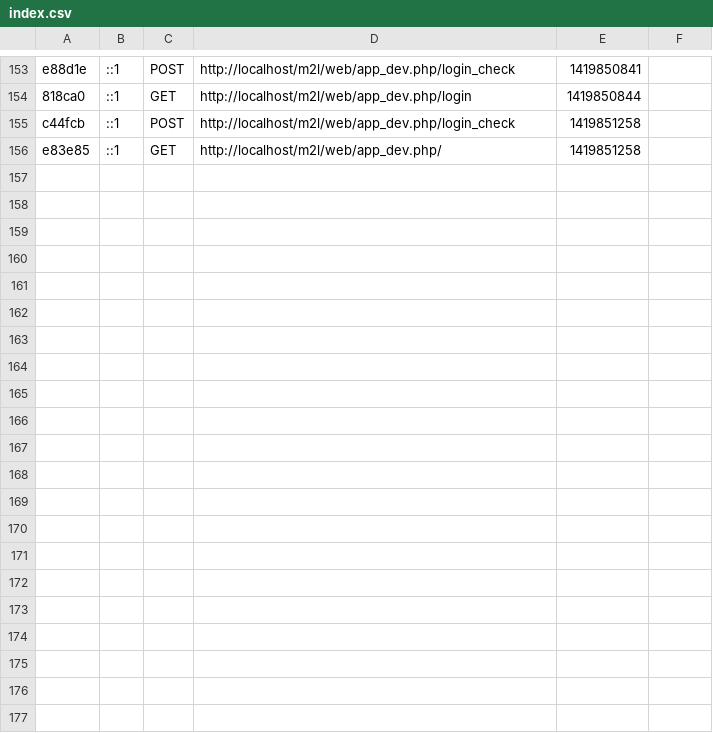
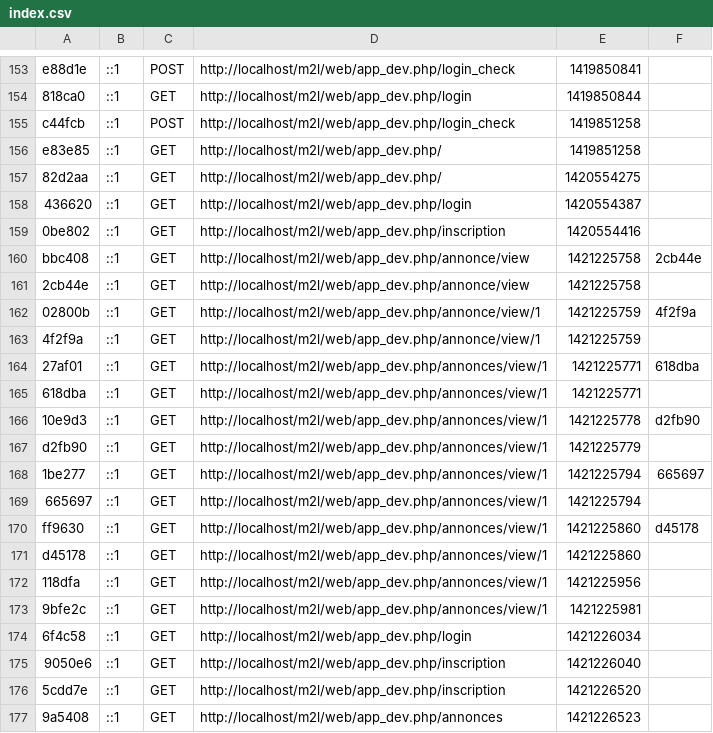
Before and after one commit to MiguelAdige/m2l, a CSV file: app/cache/dev/profiler/index.csv, drawn as a sheet; only a part is shown, gaps mark what is left out.

Commit message:
Liste annonce et view annonce (twig + routing)

```diff
--- a/app/cache/dev/profiler/index.csv
+++ b/app/cache/dev/profiler/index.csv
@@ -156 +156,22 @@ c44fcb,::1,POST,http://localhost/m2l/web/app_dev.php/login_check,1419851258,
 e83e85,::1,GET,http://localhost/m2l/web/app_dev.php/,1419851258,
+82d2aa,::1,GET,http://localhost/m2l/web/app_dev.php/,1420554275,
+436620,::1,GET,http://localhost/m2l/web/app_dev.php/login,1420554387,
+0be802,::1,GET,http://localhost/m2l/web/app_dev.php/inscription,1420554416,
+bbc408,::1,GET,http://localhost/m2l/web/app_dev.php/annonce/view,1421225758,2cb44e
+2cb44e,::1,GET,http://localhost/m2l/web/app_dev.php/annonce/view,1421225758,
+02800b,::1,GET,http://localhost/m2l/web/app_dev.php/annonce/view/1,1421225759,4f2f9a
+4f2f9a,::1,GET,http://localhost/m2l/web/app_dev.php/annonce/view/1,1421225759,
+27af01,::1,GET,http://localhost/m2l/web/app_dev.php/annonces/view/1,1421225771,618dba
+618dba,::1,GET,http://localhost/m2l/web/app_dev.php/annonces/view/1,1421225771,
+10e9d3,::1,GET,http://localhost/m2l/web/app_dev.php/annonces/view/1,1421225778,d2fb90
+d2fb90,::1,GET,http://localhost/m2l/web/app_dev.php/annonces/view/1,1421225779,
+1be277,::1,GET,http://localhost/m2l/web/app_dev.php/annonces/view/1,1421225794,665697
+665697,::1,GET,http://localhost/m2l/web/app_dev.php/annonces/view/1,1421225794,
+ff9630,::1,GET,http://localhost/m2l/web/app_dev.php/annonces/view/1,1421225860,d45178
+d45178,::1,GET,http://localhost/m2l/web/app_dev.php/annonces/view/1,1421225860,
+118dfa,::1,GET,http://localhost/m2l/web/app_dev.php/annonces/view/1,1421225956,
+9bfe2c,::1,GET,http://localhost/m2l/web/app_dev.php/annonces/view/1,1421225981,
+6f4c58,::1,GET,http://localhost/m2l/web/app_dev.php/login,1421226034,
+9050e6,::1,GET,http://localhost/m2l/web/app_dev.php/inscription,1421226040,
+5cdd7e,::1,GET,http://localhost/m2l/web/app_dev.php/inscription,1421226520,
+9a5408,::1,GET,http://localhost/m2l/web/app_dev.php/annonces,1421226523,
```
Also changed, not shown: 18 other files.
